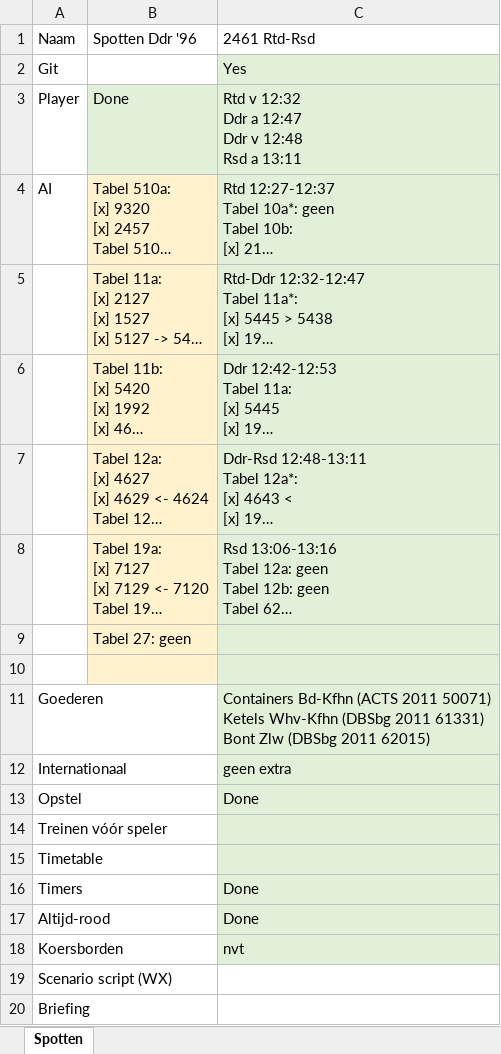
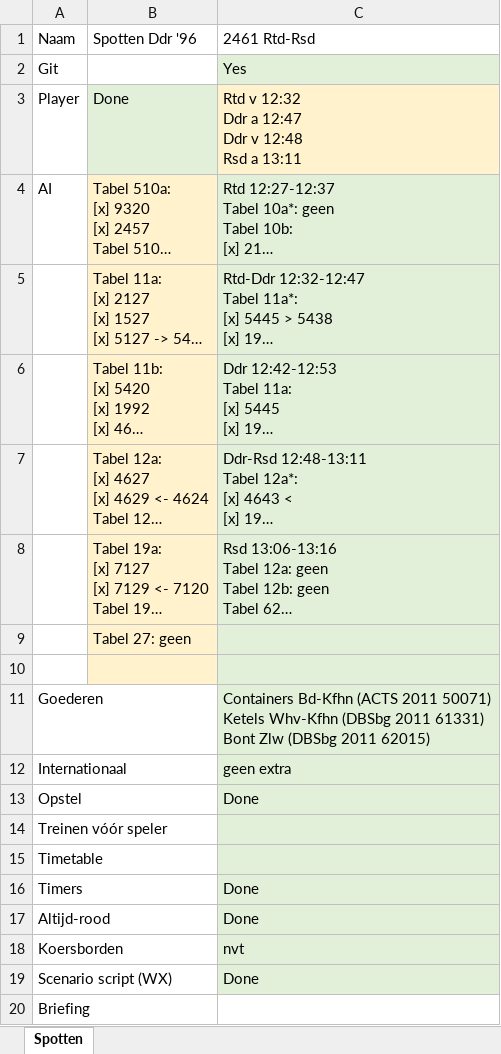
Before and after one commit to tomvand/railworks-quickdrive-nl, an Excel workbook: zwnl-9697.xlsx, sheet Spotten, drawn as a sheet; long unchanged cells end in …; values as stored, in another font and other column widths than the file's, no borders; the diff names each change by its address in the sheet, - before the commit and + after, or states it on an @@ line.

```diff
--- a/zwnl-9697.xlsx (sheet Spotten)
+++ b/zwnl-9697.xlsx (sheet Spotten)
-C3 fill: #E2F0D9
+C3 fill: #FFF2CC
-C19: (empty)
+C19: Done
-C19 fill: none
+C19 fill: #E2F0D9
```
Also changed, not shown: 15 other files.
